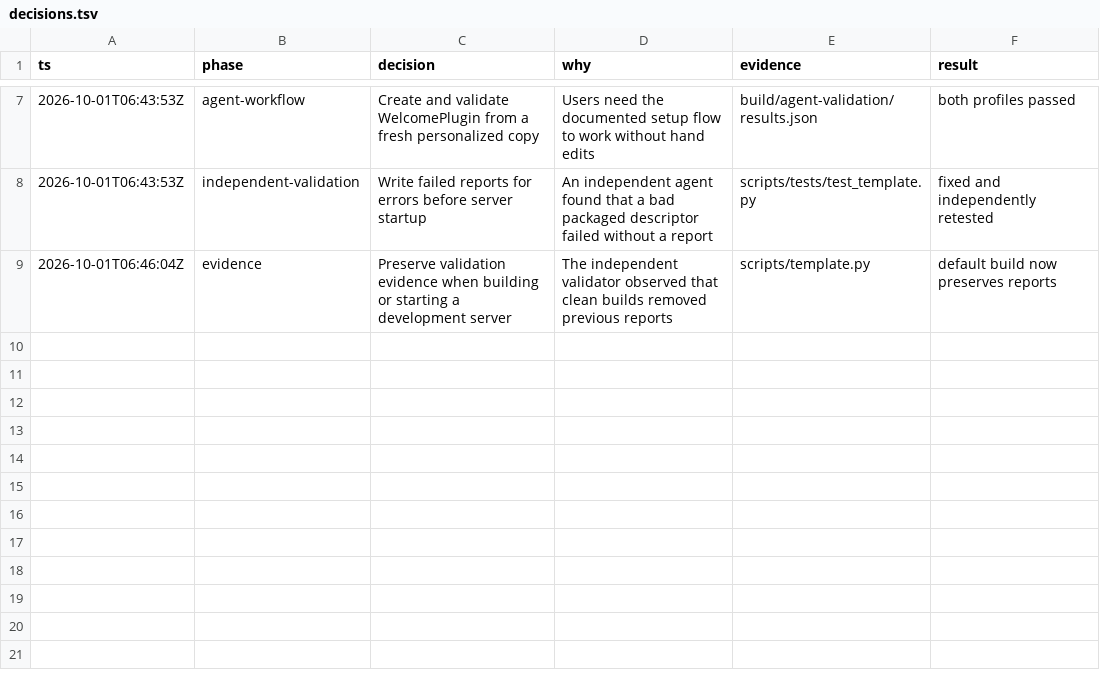
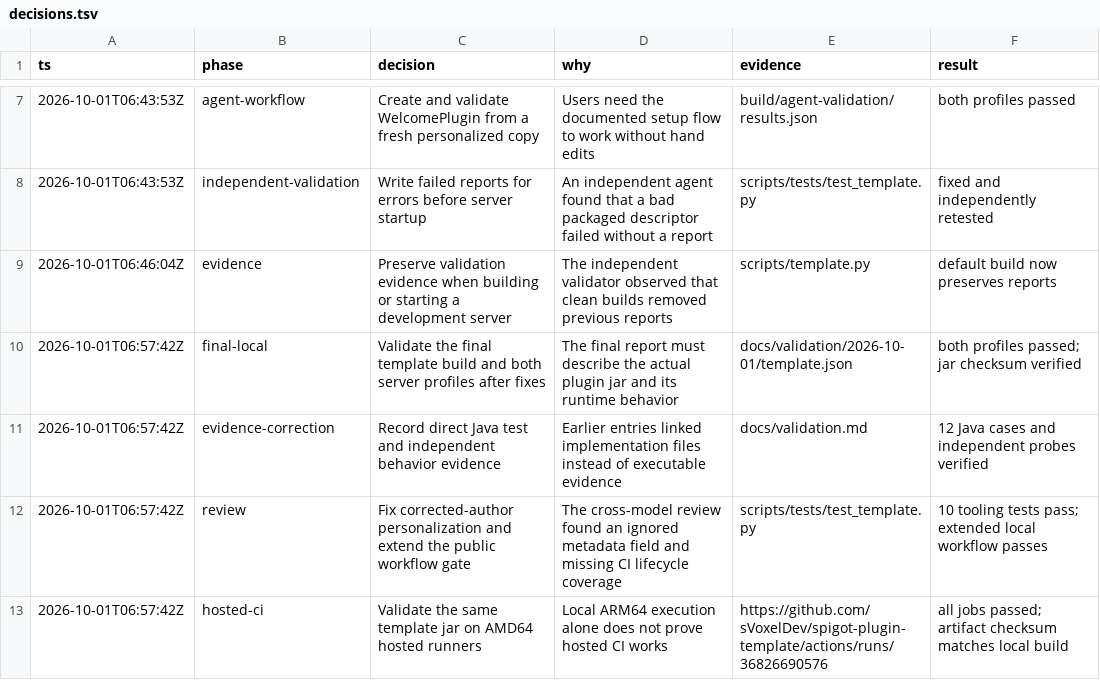
Before and after one commit to sVoxelDev/spigot-plugin-template, a TSV file: docs/decisions.tsv, drawn as a sheet; only a part is shown, gaps mark what is left out.

Commit message:
fix: preserve setup metadata and validate the public server workflow

```diff
--- a/docs/decisions.tsv
+++ b/docs/decisions.tsv
@@ -9 +9,5 @@ ts	phase	decision	why	evidence	result
 2026-10-01T06:46:04Z	evidence	Preserve validation evidence when building or starting a development server	The independent validator observed that clean builds removed previous reports	scripts/template.py	default build now preserves reports
+2026-10-01T06:57:42Z	final-local	Validate the final template build and both server profiles after fixes	The final report must describe the actual plugin jar and its runtime behavior	docs/validation/2026-10-01/template.json	both profiles passed; jar checksum verified
+2026-10-01T06:57:42Z	evidence-correction	Record direct Java test and independent behavior evidence	Earlier entries linked implementation files instead of executable evidence	docs/validation.md	12 Java cases and independent probes verified
+2026-10-01T06:57:42Z	review	Fix corrected-author personalization and extend the public workflow gate	The cross-model review found an ignored metadata field and missing CI lifecycle coverage	scripts/tests/test_template.py	10 tooling tests pass; extended local workflow passes
+2026-10-01T06:57:42Z	hosted-ci	Validate the same template jar on AMD64 hosted runners	Local ARM64 execution alone does not prove hosted CI works	https://github.com/sVoxelDev/spigot-plugin-template/actions/runs/36826690576	all jobs passed; artifact checksum matches local build
```
Also changed, not shown: 13 other files.
